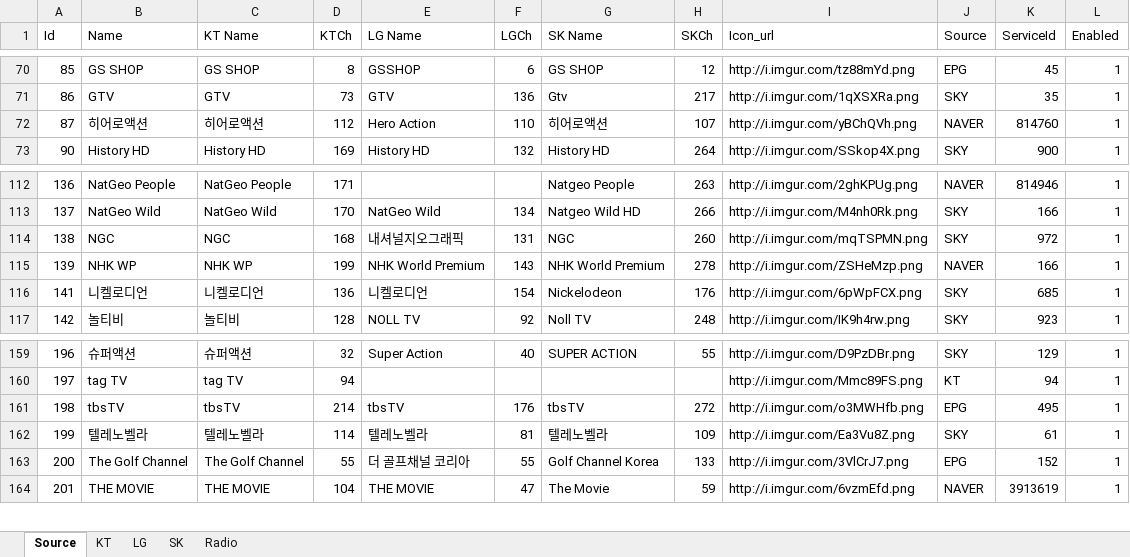
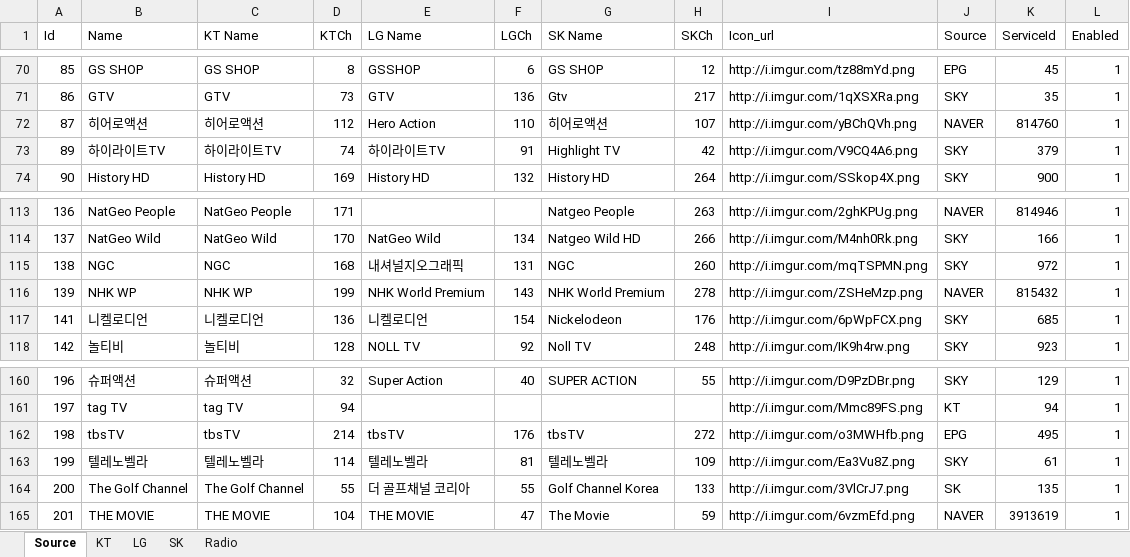
Before and after one commit to epg-provider/epg2xml_server, an Excel workbook: 채널정보.xlsx, sheet Source, drawn as a sheet; only a part is shown, gaps mark what is left out; values as stored, in another font and other column widths than the file's, no borders; addresses are those after the commit; the diff names each change by its address in the sheet, - before the commit and + after, or states it on an @@ line.

Commit message:
하이라이트 TV 등

```diff
--- a/채널정보.xlsx (sheet Source)
+++ b/채널정보.xlsx (sheet Source)
+row 73: 89 | 하이라이트TV | 하이라이트TV | 74 | 하이라이트TV | 91 | Highlight TV | 42 | http://i.imgur.com/V9CQ4A6.png | SKY | 379 | 1
-K116 (ServiceId): 166
+K116 (ServiceId): 815432
-J164 (Source): EPG
+J164 (Source): SK
-K164 (ServiceId): 152
+K164 (ServiceId): 135
```
Also changed, not shown: sheet KT, formulas that keep their value.
